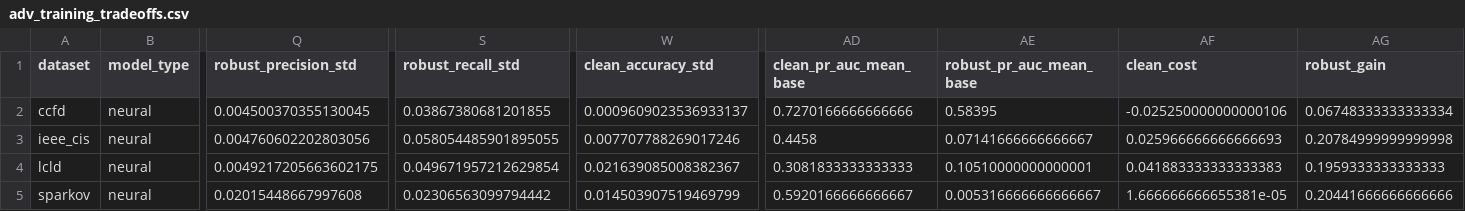
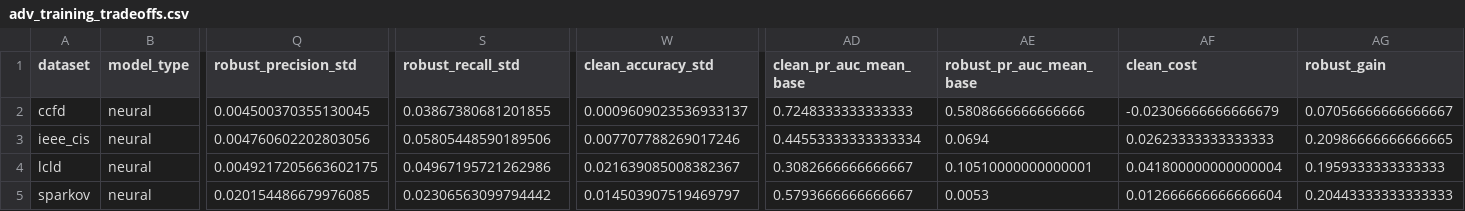
Before and after one commit to iHaydenzZ/FraudBench, a CSV file: results/figures/adv_training_tradeoffs.csv, drawn as a sheet; only a part is shown, gaps mark what is left out; the diff names each change by its address in the sheet, - before the commit and + after, or states it on an @@ line.

```diff
--- a/results/figures/adv_training_tradeoffs.csv
+++ b/results/figures/adv_training_tradeoffs.csv
-AD2 (clean_pr_auc_mean_base): 0.7270166666666666
+AD2 (clean_pr_auc_mean_base): 0.7248333333333333
-AE2 (robust_pr_auc_mean_base): 0.58395
+AE2 (robust_pr_auc_mean_base): 0.5808666666666666
-AF2 (clean_cost): -0.025250000000000106
+AF2 (clean_cost): -0.02306666666666679
-AG2 (robust_gain): 0.06748333333333334
+AG2 (robust_gain): 0.07056666666666667
-S3 (robust_recall_std): 0.058054485901895055
+S3 (robust_recall_std): 0.05805448590189506
-AD3 (clean_pr_auc_mean_base): 0.4458
+AD3 (clean_pr_auc_mean_base): 0.44553333333333334
-AE3 (robust_pr_auc_mean_base): 0.07141666666666667
+AE3 (robust_pr_auc_mean_base): 0.0694
-AF3 (clean_cost): 0.025966666666666693
+AF3 (clean_cost): 0.02623333333333333
-AG3 (robust_gain): 0.20784999999999998
+AG3 (robust_gain): 0.20986666666666665
-S4 (robust_recall_std): 0.049671957212629854
+S4 (robust_recall_std): 0.04967195721262986
-AD4 (clean_pr_auc_mean_base): 0.3081833333333333
+AD4 (clean_pr_auc_mean_base): 0.3082666666666667
-AF4 (clean_cost): 0.041883333333333383
+AF4 (clean_cost): 0.041800000000000004
-Q5 (robust_precision_std): 0.02015448667997608
+Q5 (robust_precision_std): 0.020154486679976085
-W5 (clean_accuracy_std): 0.014503907519469799
+W5 (clean_accuracy_std): 0.014503907519469797
-AD5 (clean_pr_auc_mean_base): 0.5920166666666667
+AD5 (clean_pr_auc_mean_base): 0.5793666666666667
-AE5 (robust_pr_auc_mean_base): 0.005316666666666667
+AE5 (robust_pr_auc_mean_base): 0.0053
-AF5 (clean_cost): 1.666666666655381e-05
+AF5 (clean_cost): 0.012666666666666604
-AG5 (robust_gain): 0.20441666666666666
+AG5 (robust_gain): 0.20443333333333333
```
Also changed, not shown: results/figures/input_validation_analysis.csv, results/figures/statistical_tests.csv, 21 other files.
